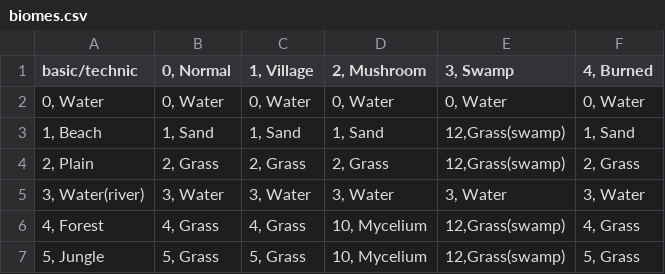
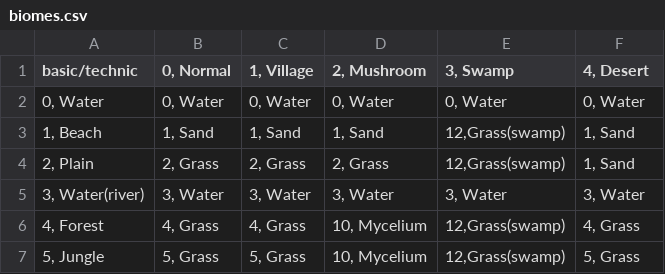
Before and after one commit to Lyniat/rogue-island, a CSV file: data/index/biomes.csv, drawn as a sheet.

```diff
--- a/data/index/biomes.csv
+++ b/data/index/biomes.csv
@@ -1,5 +1,5 @@
-basic/technic;0, Normal;1, Village;2, Mushroom;3, Swamp;4, Burned
+basic/technic;0, Normal;1, Village;2, Mushroom;3, Swamp;4, Desert
 0, Water;0, Water;0, Water;0, Water;0, Water;0, Water
 1, Beach;1, Sand;1, Sand;1, Sand;12,Grass(swamp);1, Sand
-2, Plain;2, Grass;2, Grass;2, Grass;12,Grass(swamp);2, Grass
+2, Plain;2, Grass;2, Grass;2, Grass;12,Grass(swamp);1, Sand
 3, Water(river);3, Water;3, Water;3, Water;3, Water;3, Water
```
Also changed, not shown: data/index/tiles.csv, 19 other files.
